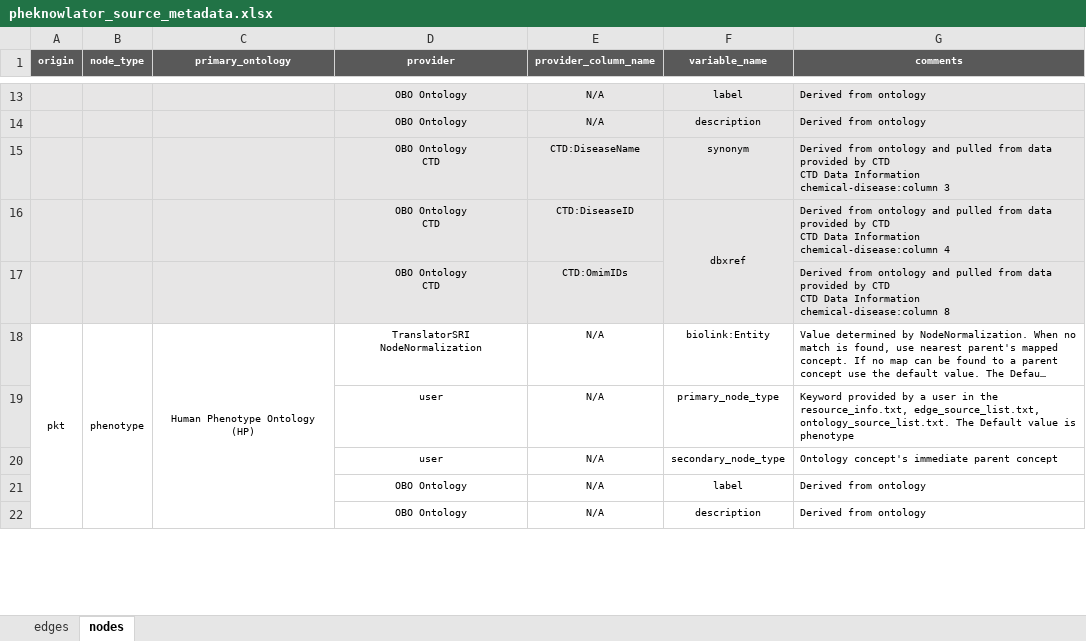
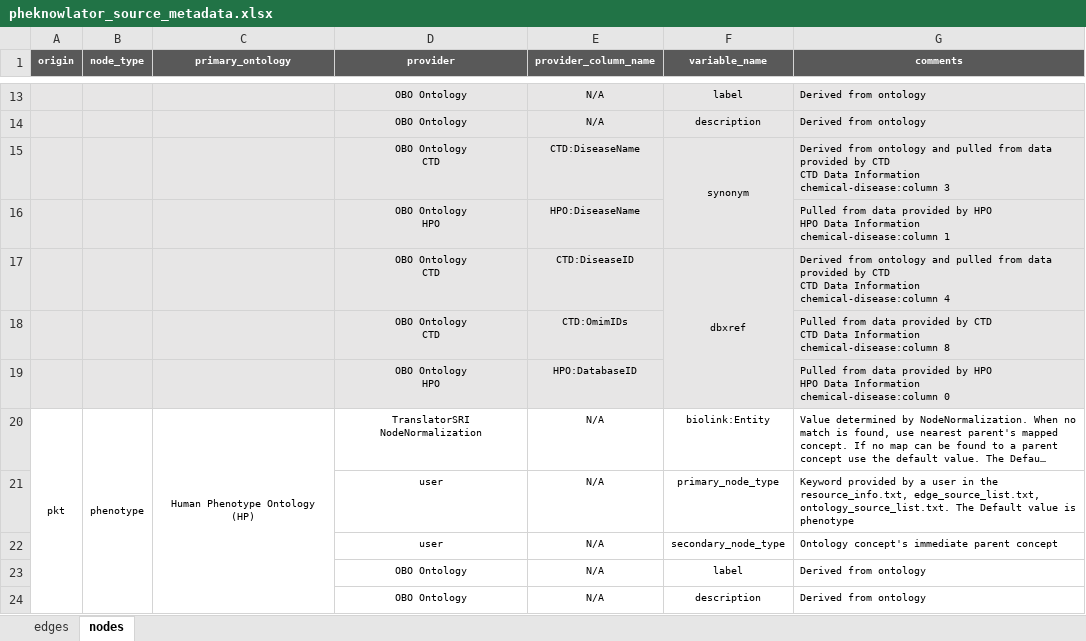
Before and after one commit to callahantiff/PheKnowLator, an Excel workbook: resources/pheknowlator_source_metadata.xlsx, sheet nodes, drawn as a sheet; only a part is shown, gaps mark what is left out; long unchanged cells end in …; values as stored, in another font and other column widths than the file's, no borders; addresses are those after the commit; ↵ is a line break in a cell; the diff names each change by its address in the sheet, - before the commit and + after, or states it on an @@ line.

Commit message:
disease-phenotype

```diff
--- a/resources/pheknowlator_source_metadata.xlsx (sheet nodes)
+++ b/resources/pheknowlator_source_metadata.xlsx (sheet nodes)
+F15:F16 merged
+row 16:  |  |  | OBO Ontology ↵ HPO | HPO:DiseaseName |  | Pulled from data provided by HPO ↵ HPO Data Information ↵ chemical-disease:column 1
-G18 (comments): Derived from ontology and pulled from data…
+G18 (comments): Pulled from data…
+row 19:  |  |  | OBO Ontology ↵ HPO | HPO:DatabaseID |  | Pulled from data provided by HPO ↵ HPO Data Information ↵ chemical-disease:column 0
```
Also changed, not shown: sheet edges.
